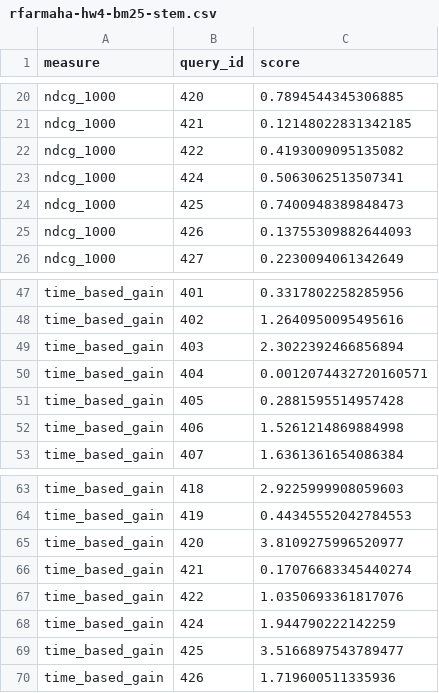
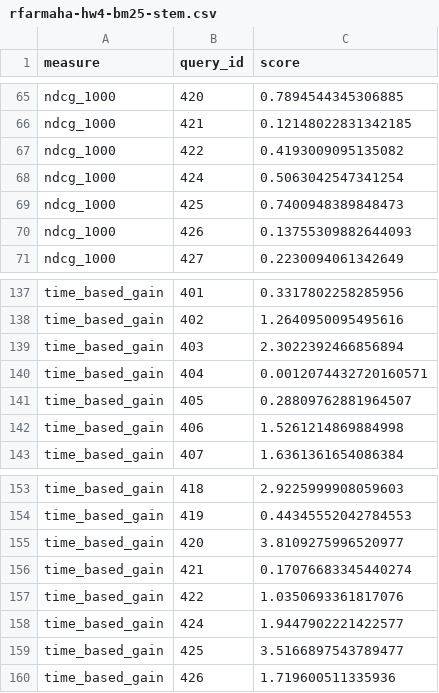
Before and after one commit to rfarmaha/MSCI_541, a CSV file: A4/output/rfarmaha-hw4-bm25-stem.csv, drawn as a sheet; only a part is shown, gaps mark what is left out; the diff covers the shown part only.

```diff
--- a/A4/output/rfarmaha-hw4-bm25-stem.csv
+++ b/A4/output/rfarmaha-hw4-bm25-stem.csv
@@ -22,3 +67,3 @@ ndcg_1000,421,0.12148022831342185
 ndcg_1000,422,0.4193009095135082
-ndcg_1000,424,0.5063062513507341
+ndcg_1000,424,0.5063042547341254
 ndcg_1000,425,0.7400948389848473
@@ -50,3 +140,3 @@ time_based_gain,403,2.3022392466856894
 time_based_gain,404,0.0012074432720160571
-time_based_gain,405,0.2881595514957428
+time_based_gain,405,0.28809762881964507
 time_based_gain,406,1.5261214869884998
@@ -67,3 +157,3 @@ time_based_gain,421,0.17076683345440274
 time_based_gain,422,1.0350693361817076
-time_based_gain,424,1.944790222142259
+time_based_gain,424,1.9447902221422577
 time_based_gain,425,3.5166897543789477
```
Also changed, not shown: 2 added rows, 2 removed rows, 88 moved rows and 1 edited cell elsewhere in this file, A4/output/rfarmaha-hw4-bm25-baseline.csv, A4/output/summary_statistics.csv, 3 other files.
